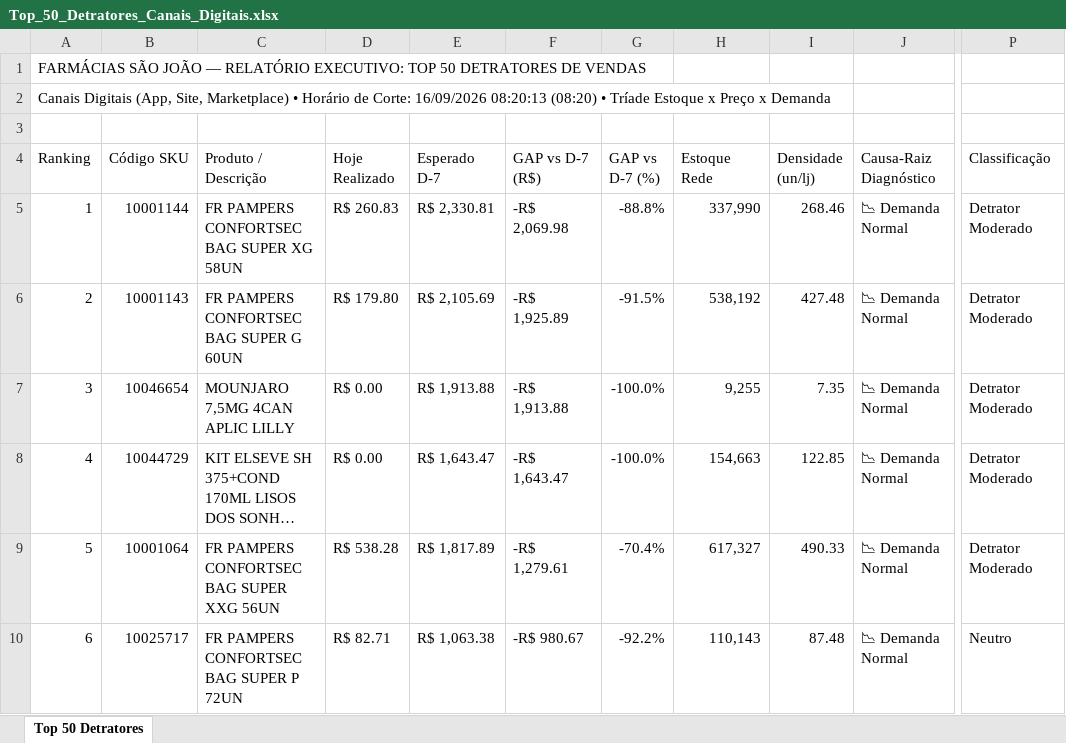
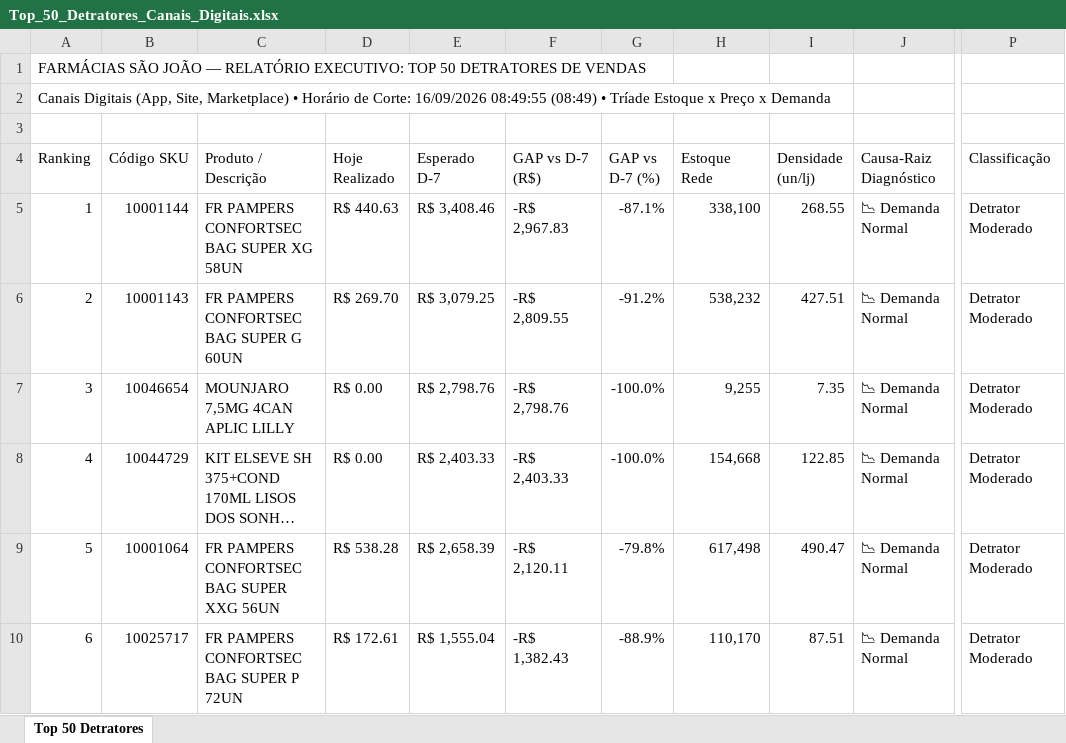
Before and after one commit to lukasg64-png/monitor-canais-digitais, an Excel workbook: data/Top_50_Detratores_Canais_Digitais.xlsx, sheet Top 50 Detratores, drawn as a sheet; only a part is shown, gaps mark what is left out; long unchanged cells end in …; values as stored, in another font and other column widths than the file's, no cell formats; the diff covers the shown part only; the diff names each change by its address in the sheet, - before the commit and + after, or states it on an @@ line.

Commit message:
Auto-sync Qlik Sense Intraday (16/09/2026 09:50) [Corte: 16/09/2026 08:49:55]

```diff
--- a/data/Top_50_Detratores_Canais_Digitais.xlsx (sheet Top 50 Detratores)
+++ b/data/Top_50_Detratores_Canais_Digitais.xlsx (sheet Top 50 Detratores)
-A2 (Ranking): …Corte: 16/09/2026 08:20:13 (08:20) • Tríade…
+A2 (Ranking): …Corte: 16/09/2026 08:49:55 (08:49) • Tríade…
-D5 (Hoje Realizado): R$ 260.83
+D5 (Hoje Realizado): R$ 440.63
-E5 (Esperado D-7): R$ 2,330.81
+E5 (Esperado D-7): R$ 3,408.46
-F5 (GAP vs D-7 (R$)): -R$ 2,069.98
+F5 (GAP vs D-7 (R$)): -R$ 2,967.83
-G5 (GAP vs D-7 (%)): -88.8%
+G5 (GAP vs D-7 (%)): -87.1%
-H5 (Estoque Rede): 337,990
+H5 (Estoque Rede): 338,100
-I5 (Densidade (un/lj)): 268.46
+I5 (Densidade (un/lj)): 268.55
-D6 (Hoje Realizado): R$ 179.80
+D6 (Hoje Realizado): R$ 269.70
-E6 (Esperado D-7): R$ 2,105.69
+E6 (Esperado D-7): R$ 3,079.25
-F6 (GAP vs D-7 (R$)): -R$ 1,925.89
+F6 (GAP vs D-7 (R$)): -R$ 2,809.55
-G6 (GAP vs D-7 (%)): -91.5%
+G6 (GAP vs D-7 (%)): -91.2%
-H6 (Estoque Rede): 538,192
+H6 (Estoque Rede): 538,232
-I6 (Densidade (un/lj)): 427.48
+I6 (Densidade (un/lj)): 427.51
-E7 (Esperado D-7): R$ 1,913.88
+E7 (Esperado D-7): R$ 2,798.76
-F7 (GAP vs D-7 (R$)): -R$ 1,913.88
+F7 (GAP vs D-7 (R$)): -R$ 2,798.76
-E8 (Esperado D-7): R$ 1,643.47
+E8 (Esperado D-7): R$ 2,403.33
-F8 (GAP vs D-7 (R$)): -R$ 1,643.47
+F8 (GAP vs D-7 (R$)): -R$ 2,403.33
-H8 (Estoque Rede): 154,663
+H8 (Estoque Rede): 154,668
-E9 (Esperado D-7): R$ 1,817.89
+E9 (Esperado D-7): R$ 2,658.39
-F9 (GAP vs D-7 (R$)): -R$ 1,279.61
+F9 (GAP vs D-7 (R$)): -R$ 2,120.11
-G9 (GAP vs D-7 (%)): -70.4%
+G9 (GAP vs D-7 (%)): -79.8%
-H9 (Estoque Rede): 617,327
+H9 (Estoque Rede): 617,498
-I9 (Densidade (un/lj)): 490.33
+I9 (Densidade (un/lj)): 490.47
-D10 (Hoje Realizado): R$ 82.71
+D10 (Hoje Realizado): R$ 172.61
-E10 (Esperado D-7): R$ 1,063.38
+E10 (Esperado D-7): R$ 1,555.04
-F10 (GAP vs D-7 (R$)): -R$ 980.67
+F10 (GAP vs D-7 (R$)): -R$ 1,382.43
-G10 (GAP vs D-7 (%)): -92.2%
+G10 (GAP vs D-7 (%)): -88.9%
-H10 (Estoque Rede): 110,143
+H10 (Estoque Rede): 110,170
-I10 (Densidade (un/lj)): 87.48
+I10 (Densidade (un/lj)): 87.51
-P10 (Classificação): Neutro
+P10 (Classificação): Detrator Moderado
```
Also changed, not shown: 457 edited cells elsewhere in this sheet, cell formats, 8 other files.
